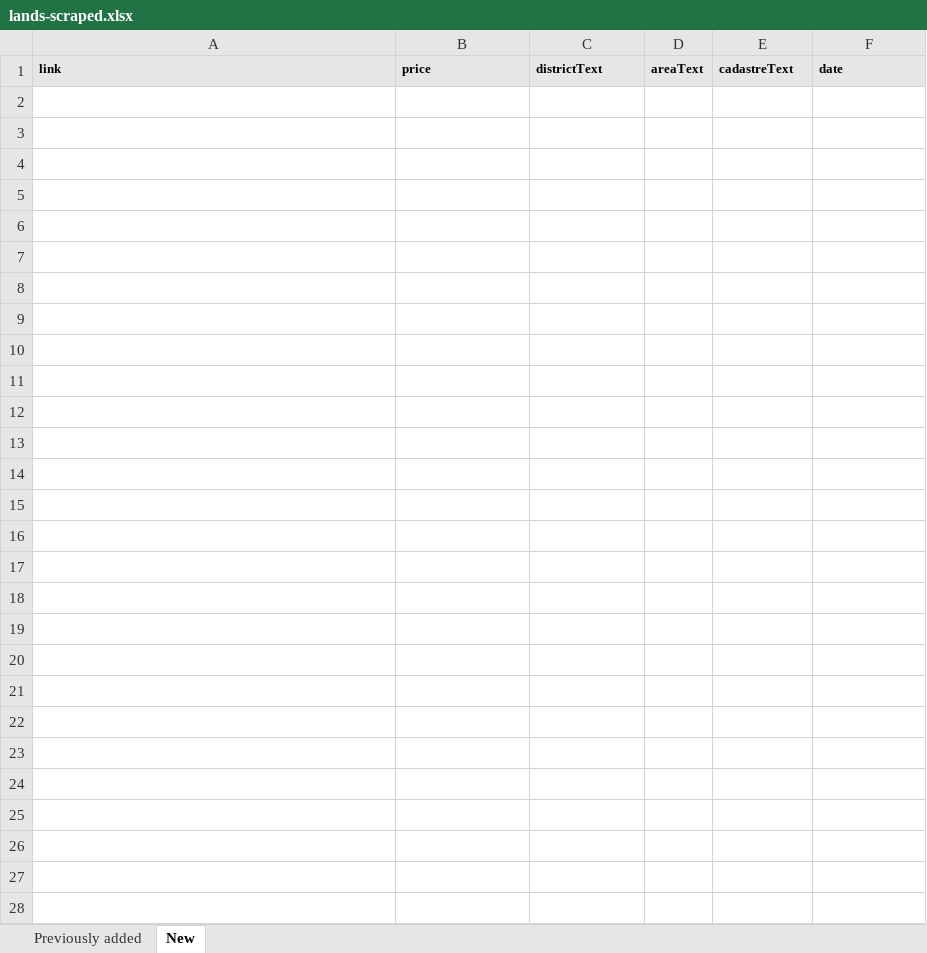
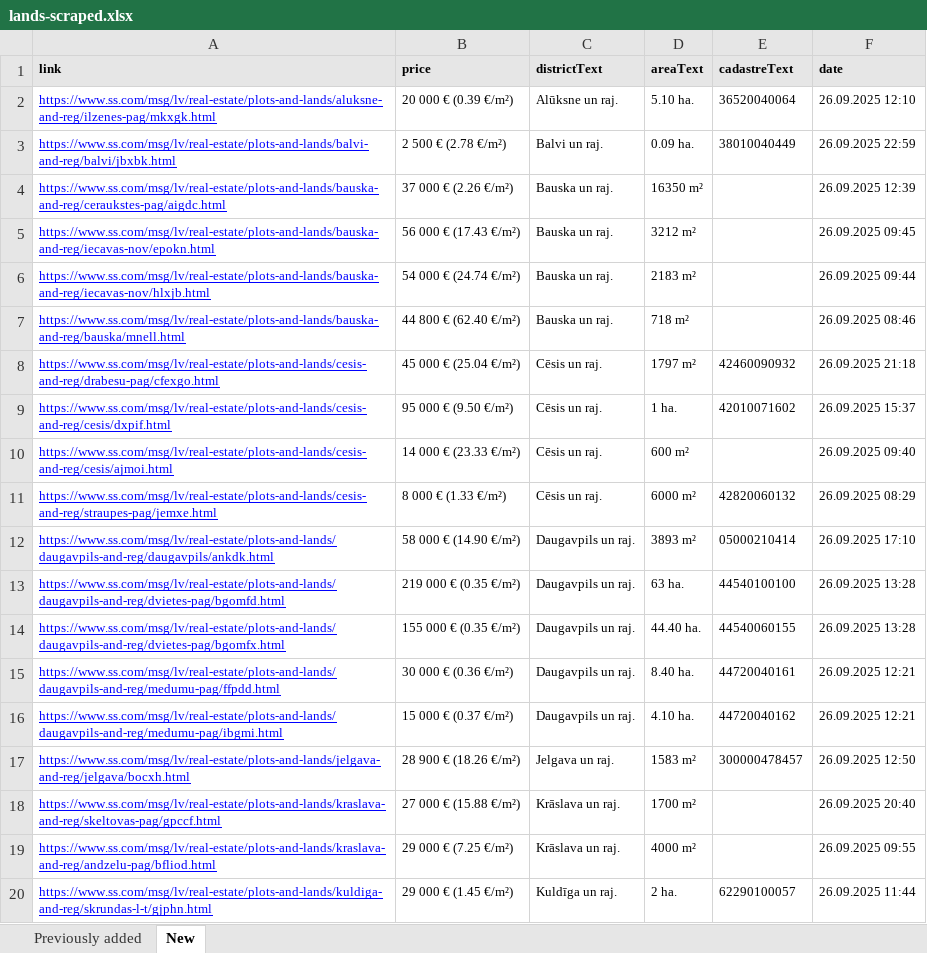
Before and after one commit to Martins-K/forest_land_scraper, an Excel workbook: lands-scraped.xlsx, sheet New, drawn as a sheet; only a part is shown; values as stored, in another font and other column widths than the file's, no borders; the diff covers the shown part only; the diff names each change by its address in the sheet, - before the commit and + after, or states it on an @@ line.

```diff
--- a/lands-scraped.xlsx (sheet New)
+++ b/lands-scraped.xlsx (sheet New)
+row 2: https://www.ss.com/msg/lv/real-estate/plots-and-lands/aluksne-and-reg/ilzenes-pag/mkxgk.html | 20 000 € (0.39 €/m²) | Alūksne un raj. | 5.10 ha. | 36520040064 | 26.09.2025 12:10
+row 3: https://www.ss.com/msg/lv/real-estate/plots-and-lands/balvi-and-reg/balvi/jbxbk.html | 2 500 € (2.78 €/m²) | Balvi un raj. | 0.09 ha. | 38010040449 | 26.09.2025 22:59
+row 4: https://www.ss.com/msg/lv/real-estate/plots-and-lands/bauska-and-reg/ceraukstes-pag/aigdc.html | 37 000 € (2.26 €/m²) | Bauska un raj. | 16350 m² |  | 26.09.2025 12:39
+row 5: https://www.ss.com/msg/lv/real-estate/plots-and-lands/bauska-and-reg/iecavas-nov/epokn.html | 56 000 € (17.43 €/m²) | Bauska un raj. | 3212 m² |  | 26.09.2025 09:45
+row 6: https://www.ss.com/msg/lv/real-estate/plots-and-lands/bauska-and-reg/iecavas-nov/hlxjb.html | 54 000 € (24.74 €/m²) | Bauska un raj. | 2183 m² |  | 26.09.2025 09:44
+row 7: https://www.ss.com/msg/lv/real-estate/plots-and-lands/bauska-and-reg/bauska/mnell.html | 44 800 € (62.40 €/m²) | Bauska un raj. | 718 m² |  | 26.09.2025 08:46
+row 8: https://www.ss.com/msg/lv/real-estate/plots-and-lands/cesis-and-reg/drabesu-pag/cfexgo.html | 45 000 € (25.04 €/m²) | Cēsis un raj. | 1797 m² | 42460090932 | 26.09.2025 21:18
+row 9: https://www.ss.com/msg/lv/real-estate/plots-and-lands/cesis-and-reg/cesis/dxpif.html | 95 000 € (9.50 €/m²) | Cēsis un raj. | 1 ha. | 42010071602 | 26.09.2025 15:37
+row 10: https://www.ss.com/msg/lv/real-estate/plots-and-lands/cesis-and-reg/cesis/ajmoi.html | 14 000 € (23.33 €/m²) | Cēsis un raj. | 600 m² |  | 26.09.2025 09:40
+row 11: https://www.ss.com/msg/lv/real-estate/plots-and-lands/cesis-and-reg/straupes-pag/jemxe.html | 8 000 € (1.33 €/m²) | Cēsis un raj. | 6000 m² | 42820060132 | 26.09.2025 08:29
+row 12: https://www.ss.com/msg/lv/real-estate/plots-and-lands/daugavpils-and-reg/daugavpils/ankdk.html | 58 000 € (14.90 €/m²) | Daugavpils un raj. | 3893 m² | 05000210414 | 26.09.2025 17:10
+row 13: https://www.ss.com/msg/lv/real-estate/plots-and-lands/daugavpils-and-reg/dvietes-pag/bgomfd.html | 219 000 € (0.35 €/m²) | Daugavpils un raj. | 63 ha. | 44540100100 | 26.09.2025 13:28
+row 14: https://www.ss.com/msg/lv/real-estate/plots-and-lands/daugavpils-and-reg/dvietes-pag/bgomfx.html | 155 000 € (0.35 €/m²) | Daugavpils un raj. | 44.40 ha. | 44540060155 | 26.09.2025 13:28
+row 15: https://www.ss.com/msg/lv/real-estate/plots-and-lands/daugavpils-and-reg/medumu-pag/ffpdd.html | 30 000 € (0.36 €/m²) | Daugavpils un raj. | 8.40 ha. | 44720040161 | 26.09.2025 12:21
+row 16: https://www.ss.com/msg/lv/real-estate/plots-and-lands/daugavpils-and-reg/medumu-pag/ibgmi.html | 15 000 € (0.37 €/m²) | Daugavpils un raj. | 4.10 ha. | 44720040162 | 26.09.2025 12:21
+row 17: https://www.ss.com/msg/lv/real-estate/plots-and-lands/jelgava-and-reg/jelgava/bocxh.html | 28 900 € (18.26 €/m²) | Jelgava un raj. | 1583 m² | 300000478457 | 26.09.2025 12:50
+row 18: https://www.ss.com/msg/lv/real-estate/plots-and-lands/kraslava-and-reg/skeltovas-pag/gpccf.html | 27 000 € (15.88 €/m²) | Krāslava un raj. | 1700 m² |  | 26.09.2025 20:40
+row 19: https://www.ss.com/msg/lv/real-estate/plots-and-lands/kraslava-and-reg/andzelu-pag/bfliod.html | 29 000 € (7.25 €/m²) | Krāslava un raj. | 4000 m² |  | 26.09.2025 09:55
+row 20: https://www.ss.com/msg/lv/real-estate/plots-and-lands/kuldiga-and-reg/skrundas-l-t/gjphn.html | 29 000 € (1.45 €/m²) | Kuldīga un raj. | 2 ha. | 62290100057 | 26.09.2025 11:44
```
Also changed, not shown: 28 added rows elsewhere in this sheet.
